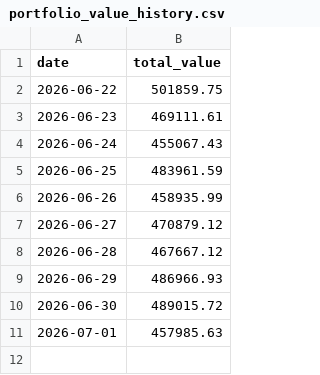
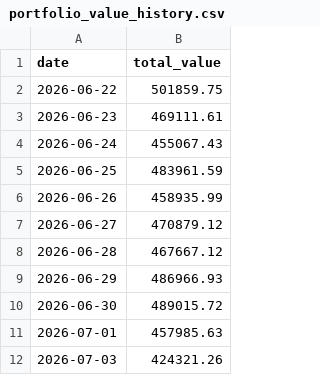
Before and after one commit to rickywsb/xiaozhu_xiaoyan, a CSV file: data/portfolio_value_history.csv, drawn as a sheet.

Commit message:
chore: record daily portfolio value

```diff
--- a/data/portfolio_value_history.csv
+++ b/data/portfolio_value_history.csv
@@ -11 +11,2 @@ date,total_value
 2026-07-01,457985.63
+2026-07-03,424321.26
```
